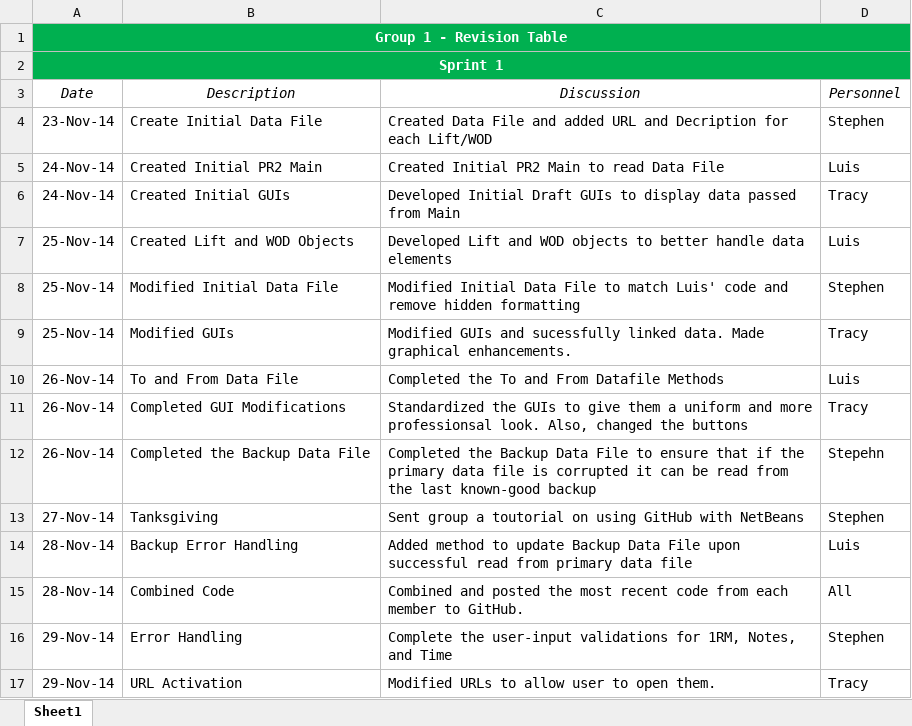
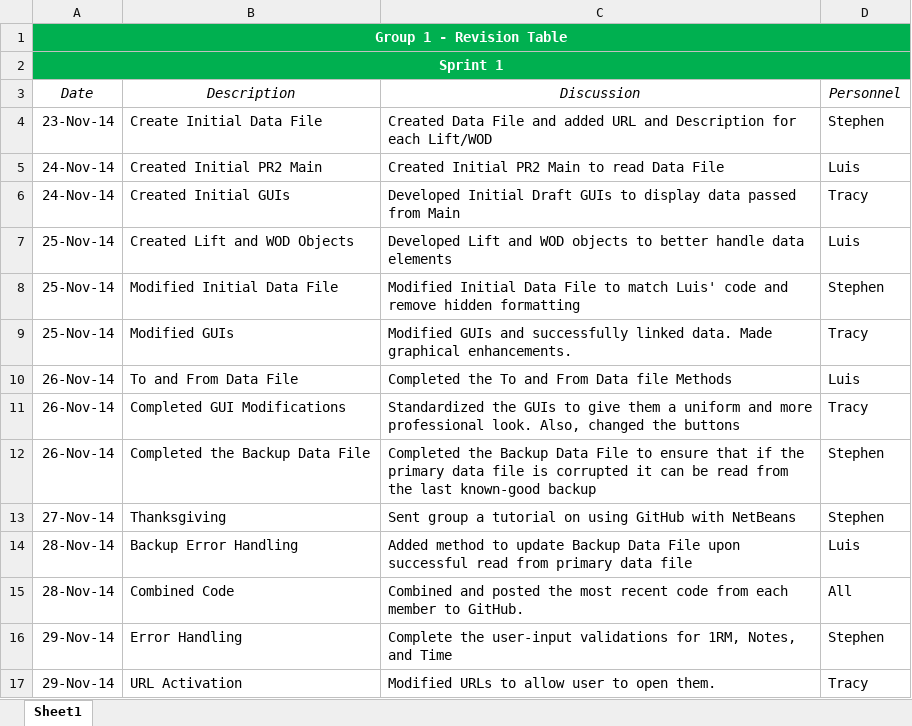
Before and after one commit to Team1CMSC495/Team-1-CMSC-495, an Excel workbook: Docs/Sprint Revisions.xlsx, sheet Sheet1, drawn as a sheet; values as stored, in another font and other column widths than the file's, no borders; the diff names each change by its address in the sheet, - before the commit and + after, or states it on an @@ line.

Commit message:
Fixed Spelling errors in Revision table

```diff
--- a/Docs/Sprint Revisions.xlsx (sheet Sheet1)
+++ b/Docs/Sprint Revisions.xlsx (sheet Sheet1)
-C4 (Discussion): …URL and Decription for each…
+C4 (Discussion): …URL and Description for each…
-C9 (Discussion): …GUIs and sucessfully linked data.…
+C9 (Discussion): …GUIs and successfully linked data.…
-C10 (Discussion): Completed the To and From Datafile Methods
+C10 (Discussion): Completed the To and From Data file Methods
-C11 (Discussion): …and more professionsal look. Also,…
+C11 (Discussion): …and more professional look. Also,…
-D12 (Personnel): Stepehn
+D12 (Personnel): Stephen
-B13 (Description): Tanksgiving
+B13 (Description): Thanksgiving
-C13 (Discussion): …group a toutorial on using…
+C13 (Discussion): …group a tutorial on using…
```
